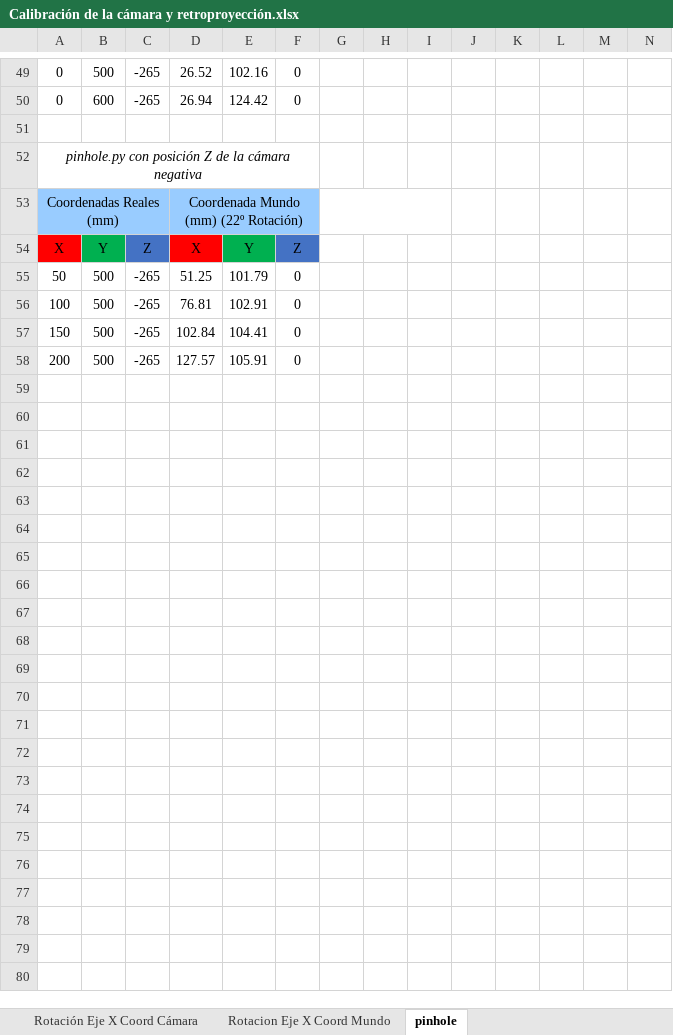
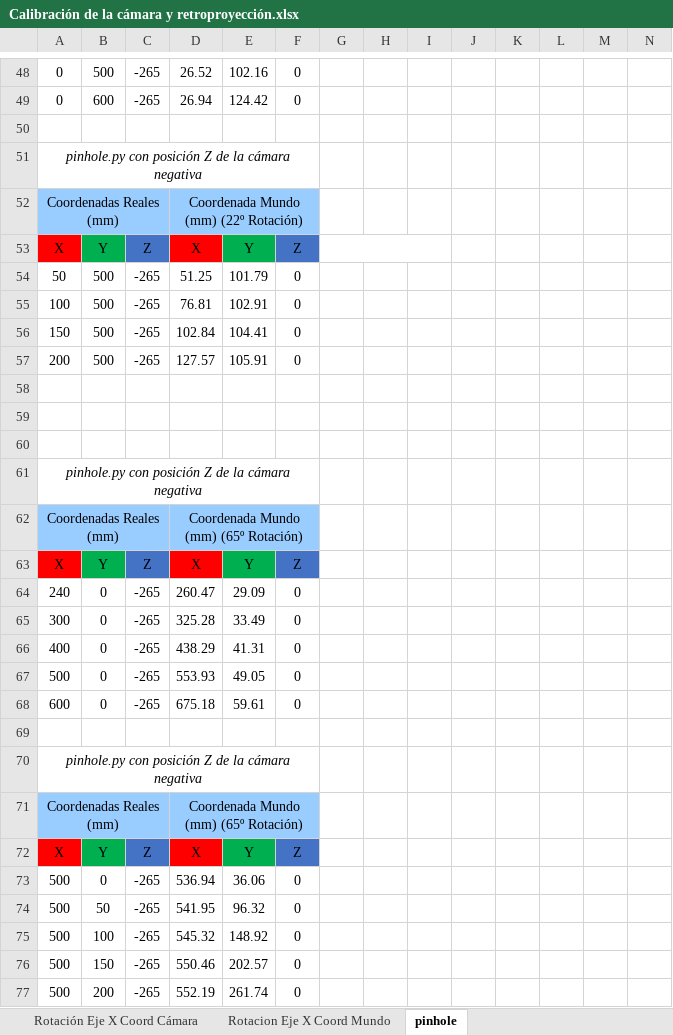
Before and after one commit to RoboticsURJC/tfg-dcampoamor, an Excel workbook: docs/Calibración de la cámara y retroproyección.xlsx, sheet pinhole, drawn as a sheet; only a part is shown, gaps mark what is left out; values as stored, in another font and other column widths than the file's, no borders; charts and pictures not drawn; removed rows and columns are numbered as before the commit, all else as after; rows hold the shown columns only; the diff covers the shown part only; the diff names each change by its address in the sheet, - before the commit and + after, or states it on an @@ line.

```diff
--- a/docs/Calibración de la cámara y retroproyección.xlsx (sheet pinhole)
+++ b/docs/Calibración de la cámara y retroproyección.xlsx (sheet pinhole)
-G53:I53 merged
+G53:I53 merged
+row 58: (empty)
+row 59: (empty)
+row 60: (empty)
+row 61: pinhole.py con posición Z de la cámara negativa
+row 62: Coordenadas Reales (mm) |  |  | Coordenada Mundo (mm) (65º Rotación)
+row 63: X | Y | Z | X | Y | Z
+row 64: 240 | 0 | -265 | 260.47 | 29.09 | 0
+row 65: 300 | 0 | -265 | 325.28 | 33.49 | 0
+row 66: 400 | 0 | -265 | 438.29 | 41.31 | 0
+row 67: 500 | 0 | -265 | 553.93 | 49.05 | 0
+row 68: 600 | 0 | -265 | 675.18 | 59.61 | 0
+row 69: (empty)
+row 70: pinhole.py con posición Z de la cámara negativa
+row 71: Coordenadas Reales (mm) |  |  | Coordenada Mundo (mm) (65º Rotación)
+row 72: X | Y | Z | X | Y | Z
+row 73: 500 | 0 | -265 | 536.94 | 36.06 | 0
+row 74: 500 | 50 | -265 | 541.95 | 96.32 | 0
+row 75: 500 | 100 | -265 | 545.32 | 148.92 | 0
+row 76: 500 | 150 | -265 | 550.46 | 202.57 | 0
+row 77: 500 | 200 | -265 | 552.19 | 261.74 | 0
```
Also changed, not shown: 1 removed row and merged cells elsewhere in this sheet, sheet Rotación Eje Y Coord Cámara, charts or pictures, 1 other file.
